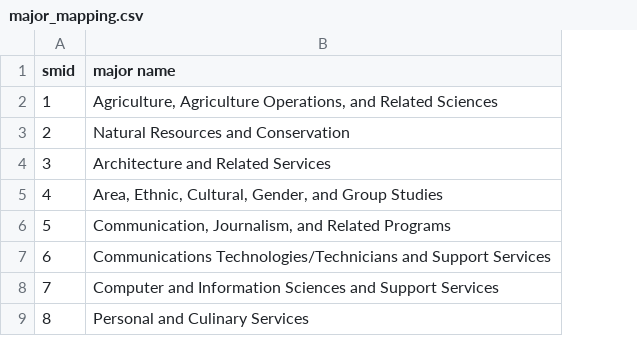
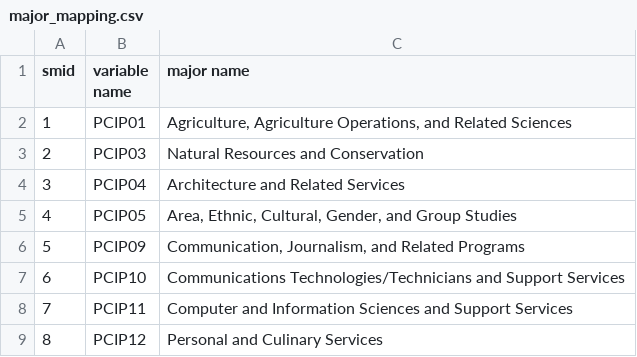
Before and after one commit to jseuribe/Next_Steps, a CSV file: database/major_mapping.csv, drawn as a sheet; only a part is shown; the diff names each change by its address in the sheet, - before the commit and + after, or states it on an @@ line.

```diff
--- a/database/major_mapping.csv
+++ b/database/major_mapping.csv
+column B (variable name), rows 2-9: PCIP01 | PCIP03 | PCIP04 | PCIP05 | PCIP09 | PCIP10 | PCIP11 | PCIP12
```
Also changed, not shown: database/sample_user.csv, 5 other files.
